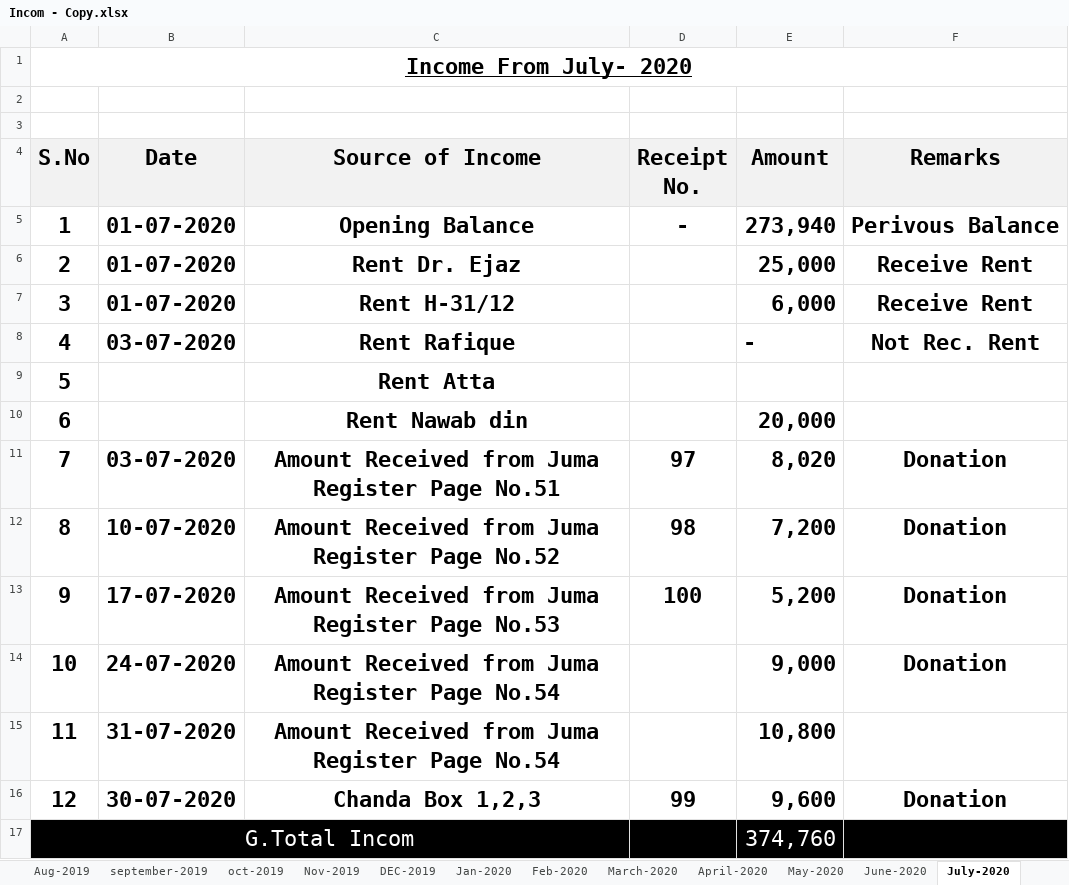
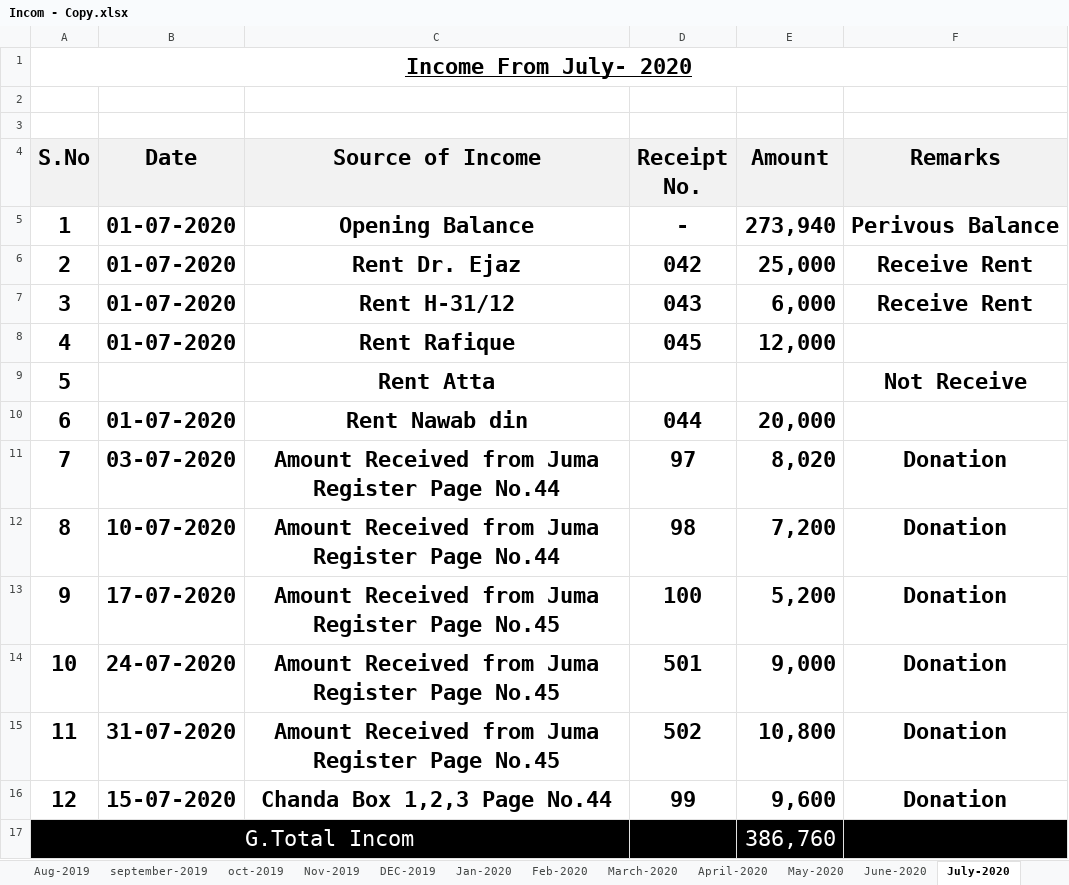
Before and after one commit to MuhammadAffanAli123/Masjid-record, an Excel workbook: Incom - Copy.xlsx, sheet July-2020, drawn as a sheet; values as stored, in another font and other column widths than the file's, no borders; the diff names each change by its address in the sheet, - before the commit and + after, or states it on an @@ line.

Commit message:
2021 Done Incom

```diff
--- a/Incom - Copy.xlsx (sheet July-2020)
+++ b/Incom - Copy.xlsx (sheet July-2020)
-D6 (Receipt No.): (empty)
+D6 (Receipt No.): 042
-D7 (Receipt No.): (empty)
+D7 (Receipt No.): 043
-B8 (Date): 03-07-2020
+B8 (Date): 01-07-2020
-D8 (Receipt No.): (empty)
+D8 (Receipt No.): 045
-E8 (Amount): -
+E8 (Amount): 12,000
-F8 (Remarks): Not Rec. Rent
+F8 (Remarks): (empty)
-F9 (Remarks): (empty)
+F9 (Remarks): Not Receive
-B10 (Date): (empty)
+B10 (Date): 01-07-2020
-D10 (Receipt No.): (empty)
+D10 (Receipt No.): 044
-C11 (Source of Income): Amount Received from Juma Register Page No.51
+C11 (Source of Income): Amount Received from Juma Register Page No.44
-C12 (Source of Income): Amount Received from Juma Register Page No.52
+C12 (Source of Income): Amount Received from Juma Register Page No.44
-C13 (Source of Income): Amount Received from Juma Register Page No.53
+C13 (Source of Income): Amount Received from Juma Register Page No.45
-C14:C15 (Source of Income): Amount Received from Juma Register Page No.54
+C14:C15 (Source of Income): Amount Received from Juma Register Page No.45
-D14 (Receipt No.): (empty)
+D14 (Receipt No.): 501
-D15 (Receipt No.): (empty)
+D15 (Receipt No.): 502
-F15 (Remarks): (empty)
+F15 (Remarks): Donation
-B16 (Date): 30-07-2020
+B16 (Date): 15-07-2020
-C16 (Source of Income): Chanda Box 1,2,3
+C16 (Source of Income): Chanda Box 1,2,3 Page No.44
-E17 (Amount): 374,760
+E17 (Amount): 386,760
```
Also changed, not shown: sheet Nov-2020, sheet oct-2020, sheet Dec-2020, sheet sep-2020, sheet Aug-2020, other sheet tabs, Expence - Copy.xlsx.
